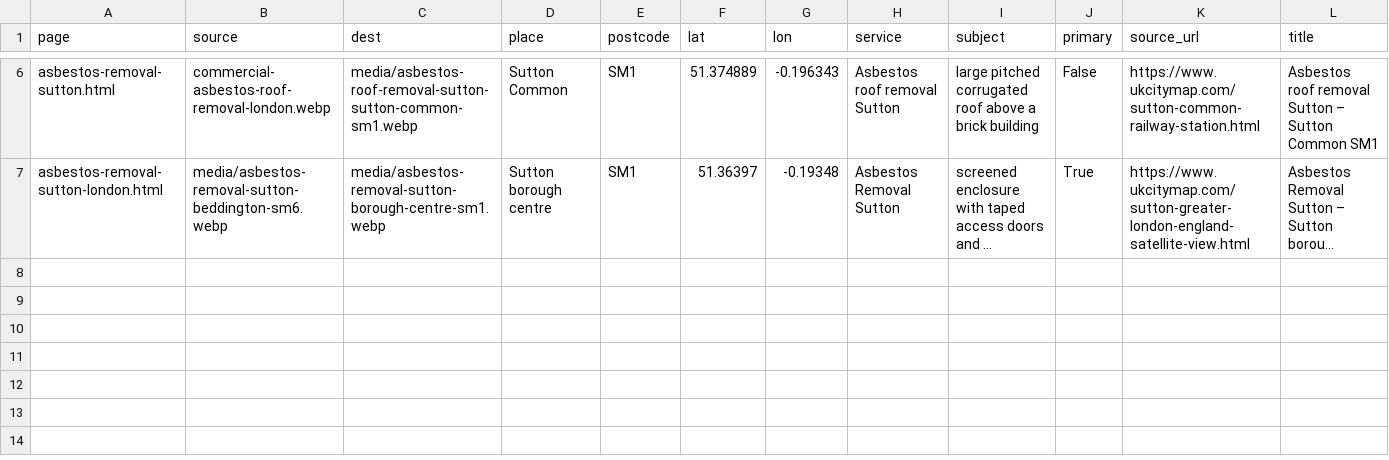
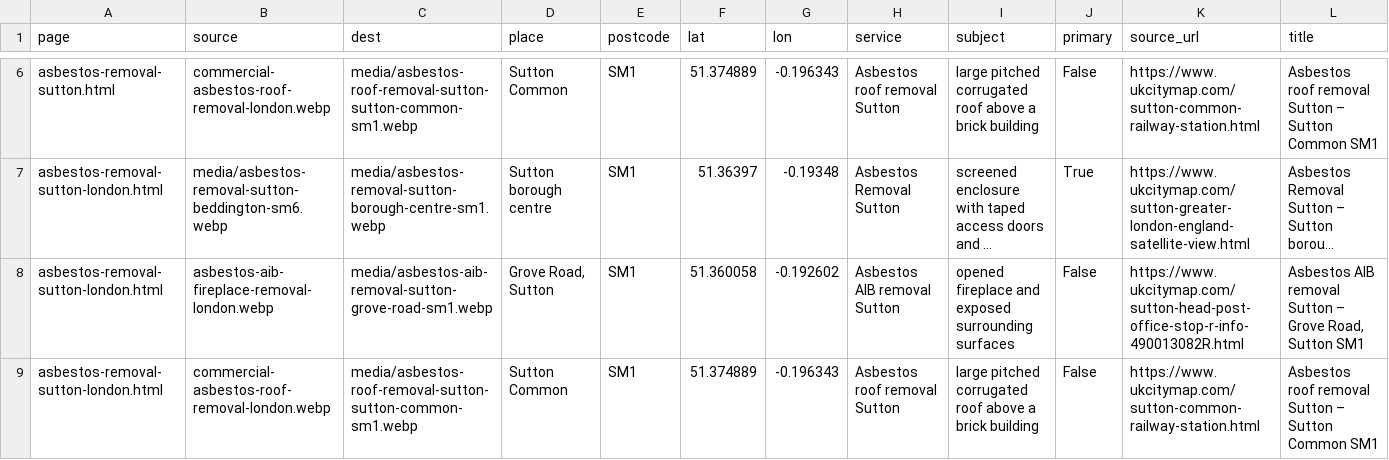
Before and after one commit to mleeng2026/asbestos-removals-london, a CSV file: project/LOCATION-IMAGE-MAP.csv, drawn as a sheet; only a part is shown, gaps mark what is left out; long unchanged cells end in …; rows hold the shown columns only; the diff names each change by its address in the sheet, - before the commit and + after, or states it on an @@ line.

Commit message:
Make Sutton pages easier to scan without removing content (#21)
* Improve Sutton readability with preserved content and earlier images

* Improve Sutton readability with preserved content and earlier images

* Improve Sutton readability with preserved content and earlier images

* Improve Sutton readability with preserved content and earlier images

```diff
--- a/project/LOCATION-IMAGE-MAP.csv
+++ b/project/LOCATION-IMAGE-MAP.csv
+row 8: asbestos-removal-sutton-london.html | asbestos-aib-fireplace-removal-london.webp | media/asbestos-aib-removal-sutton-grove-road-sm1.webp | Grove Road, Sutton | SM1 | 51.360058 | -0.192602 | Asbestos AIB removal Sutton | opened fireplace and exposed surrounding surfaces | False | https://www.ukcitymap.com/sutton-head-post-office-stop-r-info-490013082R.html | Asbestos AIB removal Sutton – Grove Road, Sutton SM1
+row 9: asbestos-removal-sutton-london.html | commercial-asbestos-roof-removal-london.webp | media/asbestos-roof-removal-sutton-sutton-common-sm1.webp | Sutton Common | SM1 | 51.374889 | -0.196343 | Asbestos roof removal Sutton | large pitched corrugated roof above a brick building | False | https://www.ukcitymap.com/sutton-common-railway-station.html | Asbestos roof removal Sutton – Sutton Common SM1
```
Also changed, not shown: 3 other files.
